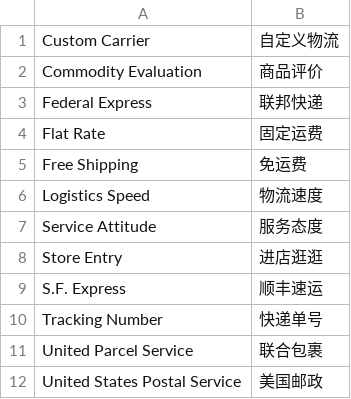
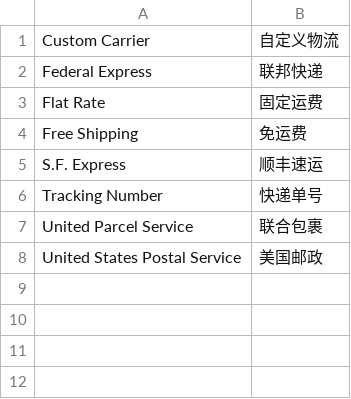
Before and after one commit to peachyang/py_website, a CSV file: app/i18n/zh-CN/shipping.csv, drawn as a sheet; the diff names each change by its address in the sheet, - before the commit and + after, or states it on an @@ line.

```diff
--- a/app/i18n/zh-CN/shipping.csv
+++ b/app/i18n/zh-CN/shipping.csv
-row 2: Commodity Evaluation | 商品评价
-row 6: Logistics Speed | 物流速度
-row 7: Service Attitude | 服务态度
-row 8: Store Entry | 进店逛逛
```
Also changed, not shown: app/i18n/zh-CN/retailer.csv, 12 other files.
